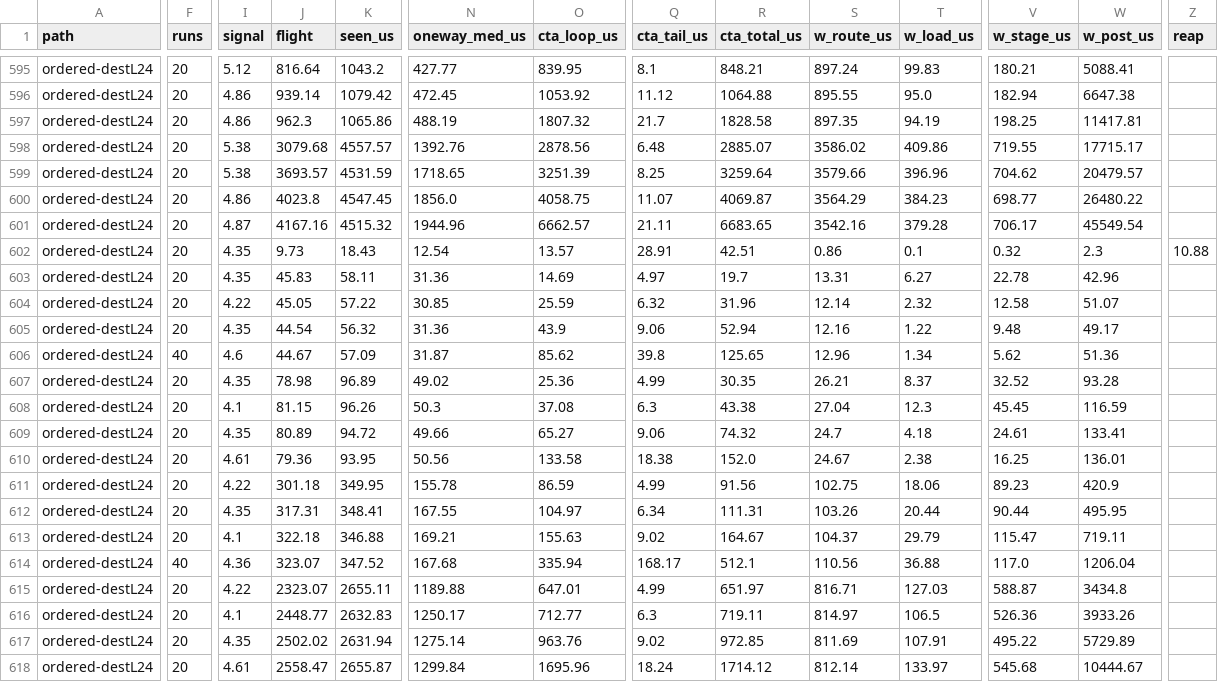
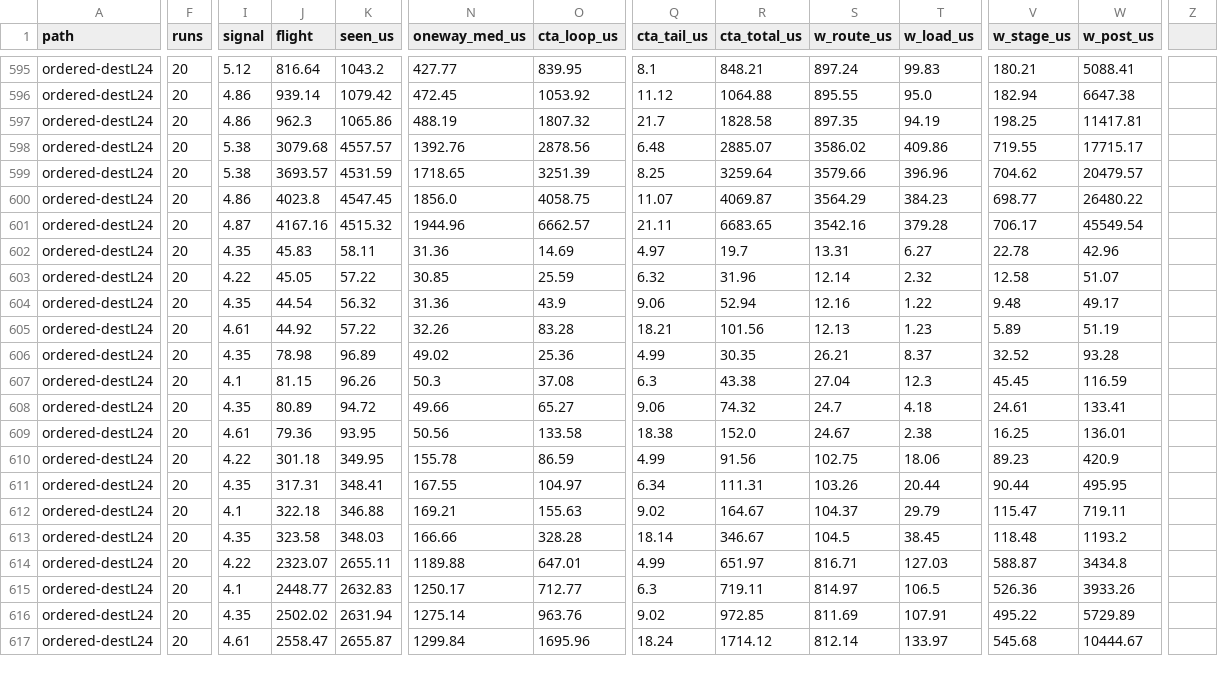
Before and after one commit to harshanavkis/loom-motivation-experiments, a CSV file: m5-rdma-init/steve-cx7/bd_v2/summary.csv, drawn as a sheet; only a part is shown, gaps mark what is left out; removed rows and columns are numbered as before the commit, all else as after; rows hold the shown columns only; the diff covers the shown part only; the diff names each change by its address in the sheet, - before the commit and + after, or states it on an @@ line.

Commit message:
analyze_local: keep the t3reap runs out of summary.csv (restores it)
Signed-off-by: Harshavardhan Unnibhavi <harshanavkis@gmail.com>

```diff
--- a/m5-rdma-init/steve-cx7/bd_v2/summary.csv
+++ b/m5-rdma-init/steve-cx7/bd_v2/summary.csv
-Z1: reap
+Z1: (empty)
-row 602: ordered-destL24 | 20 | 4.35 | 9.73 | 18.43 | 12.54 | 13.57 | 28.91 | 42.51 | 0.86 | 0.1 | 0.32 | 2.3 | 10.88
-F605 (runs): 40
+F605 (runs): 20
-I605 (signal): 4.6
+I605 (signal): 4.61
-J605 (flight): 44.67
+J605 (flight): 44.92
-K605 (seen_us): 57.09
+K605 (seen_us): 57.22
-N605 (oneway_med_us): 31.87
+N605 (oneway_med_us): 32.26
-O605 (cta_loop_us): 85.62
+O605 (cta_loop_us): 83.28
-Q605 (cta_tail_us): 39.8
+Q605 (cta_tail_us): 18.21
-R605 (cta_total_us): 125.65
+R605 (cta_total_us): 101.56
-S605 (w_route_us): 12.96
+S605 (w_route_us): 12.13
-T605 (w_load_us): 1.34
+T605 (w_load_us): 1.23
-V605 (w_stage_us): 5.62
+V605 (w_stage_us): 5.89
-W605 (w_post_us): 51.36
+W605 (w_post_us): 51.19
-F613 (runs): 40
+F613 (runs): 20
-I613 (signal): 4.36
+I613 (signal): 4.35
-J613 (flight): 323.07
+J613 (flight): 323.58
-K613 (seen_us): 347.52
+K613 (seen_us): 348.03
-N613 (oneway_med_us): 167.68
+N613 (oneway_med_us): 166.66
-O613 (cta_loop_us): 335.94
+O613 (cta_loop_us): 328.28
-Q613 (cta_tail_us): 168.17
+Q613 (cta_tail_us): 18.14
-R613 (cta_total_us): 512.1
+R613 (cta_total_us): 346.67
-S613 (w_route_us): 110.56
+S613 (w_route_us): 104.5
-T613 (w_load_us): 36.88
+T613 (w_load_us): 38.45
-V613 (w_stage_us): 117.0
+V613 (w_stage_us): 118.48
-W613 (w_post_us): 1206.04
+W613 (w_post_us): 1193.2
```
Also changed, not shown: 3 edited cells elsewhere in this file, 3 other files.
